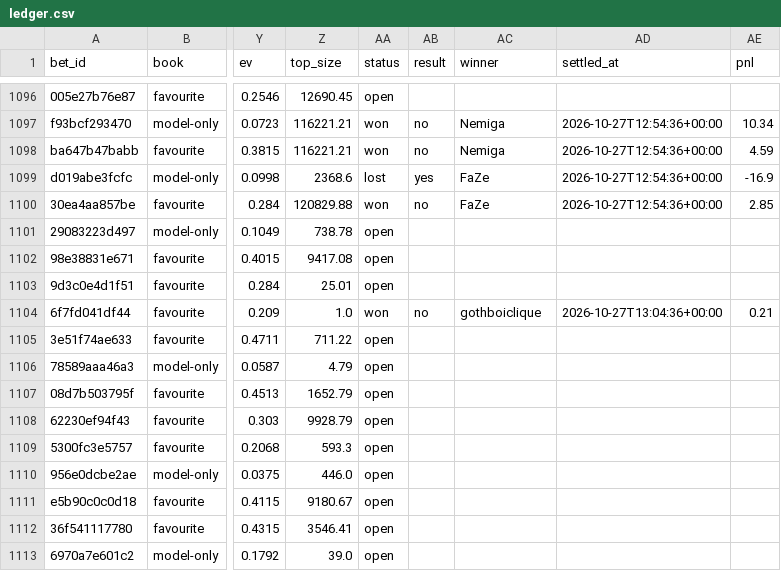
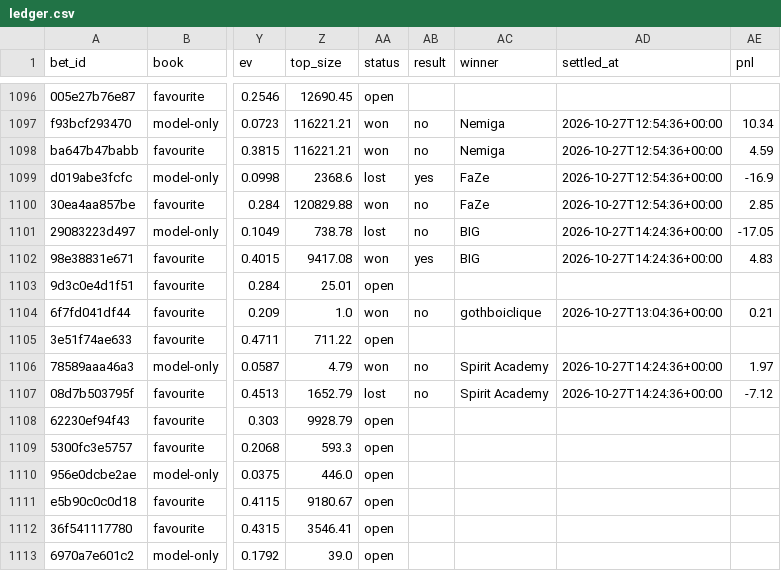
Before and after one commit to nathangin/esports-betting, a CSV file: state/paper/ledger.csv, drawn as a sheet; only a part is shown, gaps mark what is left out; the diff names each change by its address in the sheet, - before the commit and + after, or states it on an @@ line.

```diff
--- a/state/paper/ledger.csv
+++ b/state/paper/ledger.csv
-AA1101 (status): open
+AA1101 (status): lost
-AB1101 (result): (empty)
+AB1101 (result): no
-AC1101:AC1102 (winner): (empty)
+AC1101:AC1102 (winner): BIG
-AD1101:AD1102 (settled_at): (empty)
+AD1101:AD1102 (settled_at): 2026-10-27T14:24:36+00:00
-AE1101 (pnl): (empty)
+AE1101 (pnl): -17.05
-AA1102 (status): open
+AA1102 (status): won
-AB1102 (result): (empty)
+AB1102 (result): yes
-AE1102 (pnl): (empty)
+AE1102 (pnl): 4.83
-AA1106 (status): open
+AA1106 (status): won
-AB1106:AB1107 (result): (empty)
+AB1106:AB1107 (result): no
-AC1106:AC1107 (winner): (empty)
+AC1106:AC1107 (winner): Spirit Academy
-AD1106:AD1107 (settled_at): (empty)
+AD1106:AD1107 (settled_at): 2026-10-27T14:24:36+00:00
-AE1106 (pnl): (empty)
+AE1106 (pnl): 1.97
-AA1107 (status): open
+AA1107 (status): lost
-AE1107 (pnl): (empty)
+AE1107 (pnl): -7.12
```
Also changed, not shown: state/paper/closes.csv, 6 other files.
